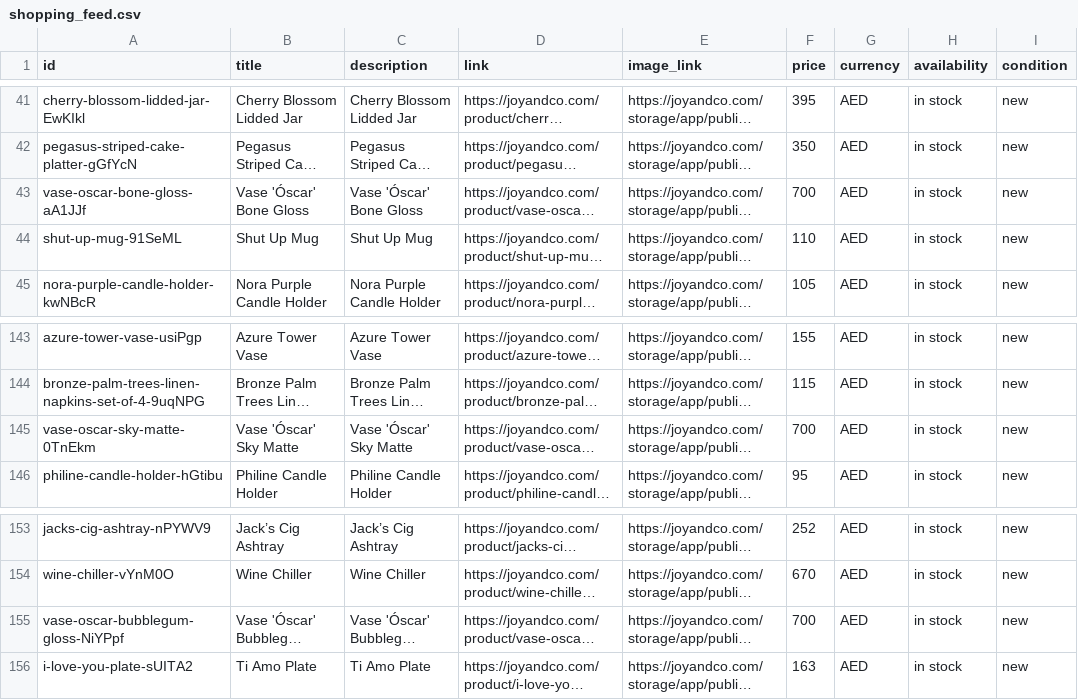
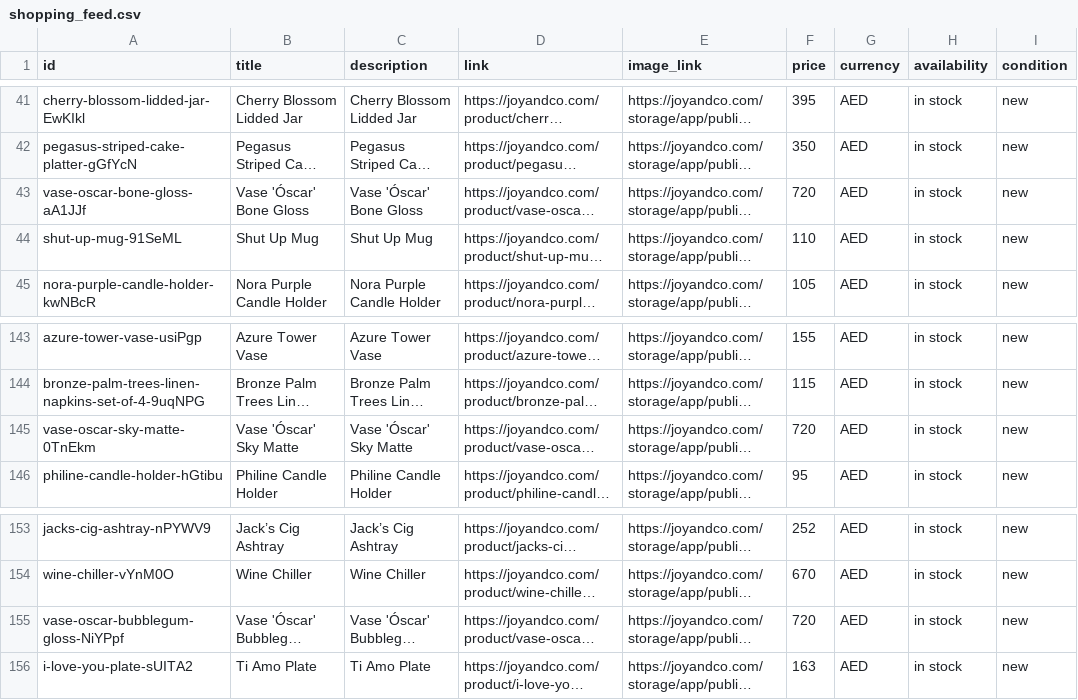
Before and after one commit to boopin/joyandco-product-crawler-v1, a CSV file: feeds/google/shopping_feed.csv, drawn as a sheet; only a part is shown, gaps mark what is left out; long unchanged cells end in …; the diff names each change by its address in the sheet, - before the commit and + after, or states it on an @@ line.

```diff
--- a/feeds/google/shopping_feed.csv
+++ b/feeds/google/shopping_feed.csv
-F43 (price): 700
+F43 (price): 720
-F145 (price): 700
+F145 (price): 720
-F155 (price): 700
+F155 (price): 720
```
Also changed, not shown: feeds/google_shopping_feed.csv, feeds/meta/shopping_feed.csv, 8 other files.
